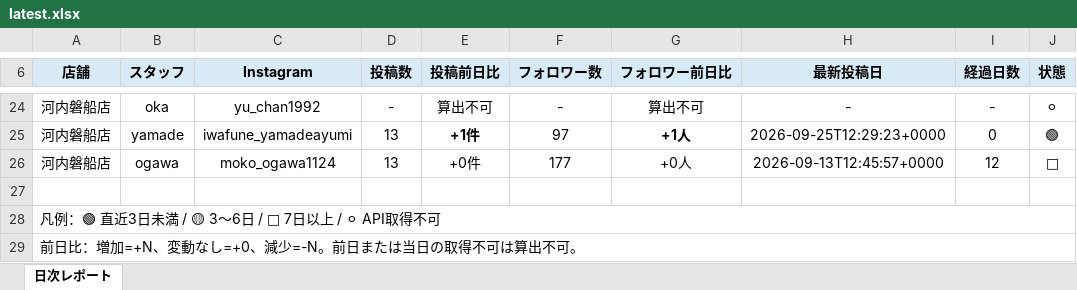
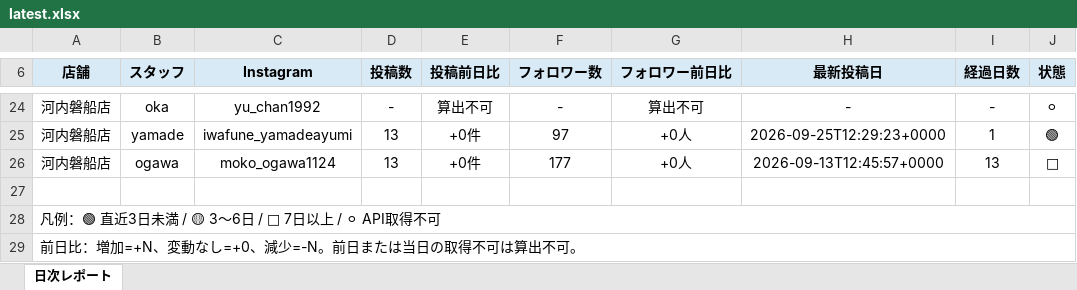
Before and after one commit to tatsuya20100530-cell/-MORIWAKI, an Excel workbook: instagram-daily-checker/reports/latest.xlsx, sheet 日次レポート, drawn as a sheet; only a part is shown, gaps mark what is left out; values as stored, in another font and other column widths than the file's, no borders; the diff covers the shown part only; the diff names each change by its address in the sheet, - before the commit and + after, or states it on an @@ line.

```diff
--- a/instagram-daily-checker/reports/latest.xlsx (sheet 日次レポート)
+++ b/instagram-daily-checker/reports/latest.xlsx (sheet 日次レポート)
-E25 (投稿前日比): +1件
+E25 (投稿前日比): +0件
-E25 bold: on
+E25 bold: off
-G25 (フォロワー前日比): +1人
+G25 (フォロワー前日比): +0人
-G25 bold: on
+G25 bold: off
-I25 (経過日数): 0
+I25 (経過日数): 1
-I26 (経過日数): 12
+I26 (経過日数): 13
```
Also changed, not shown: 25 edited cells and cell formats elsewhere in this sheet, 7 other files.
